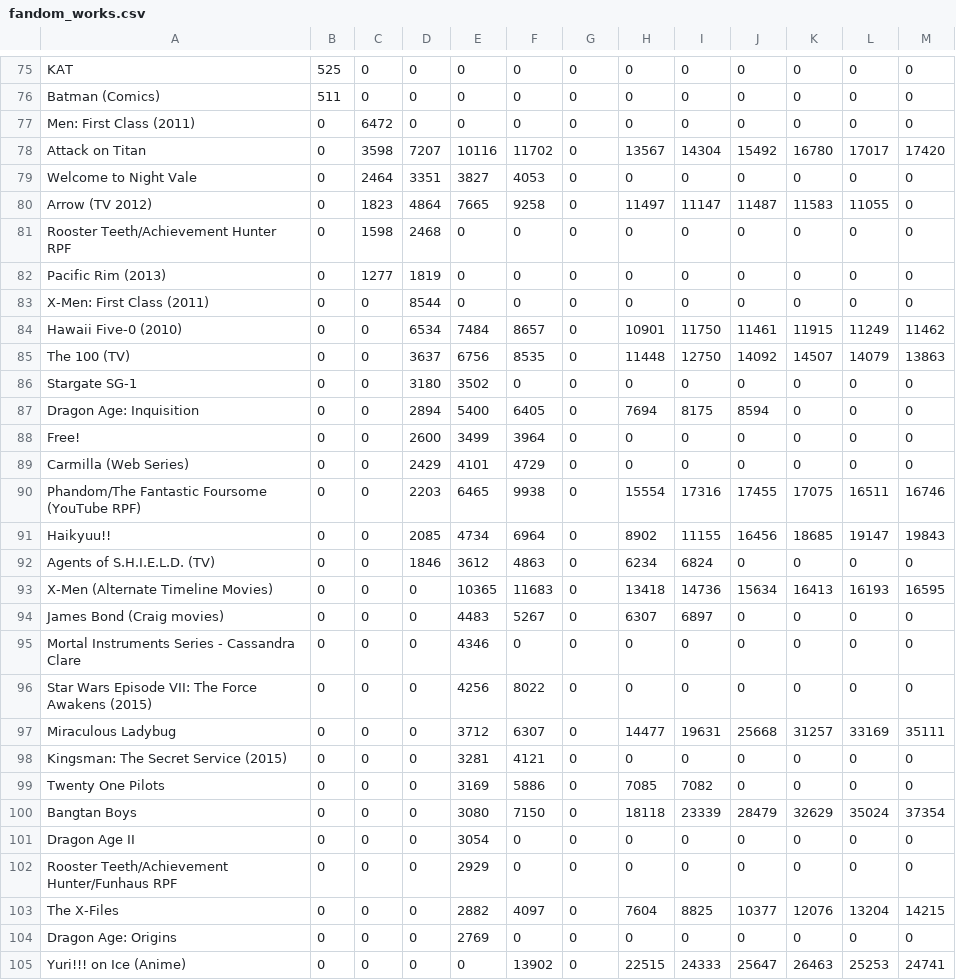
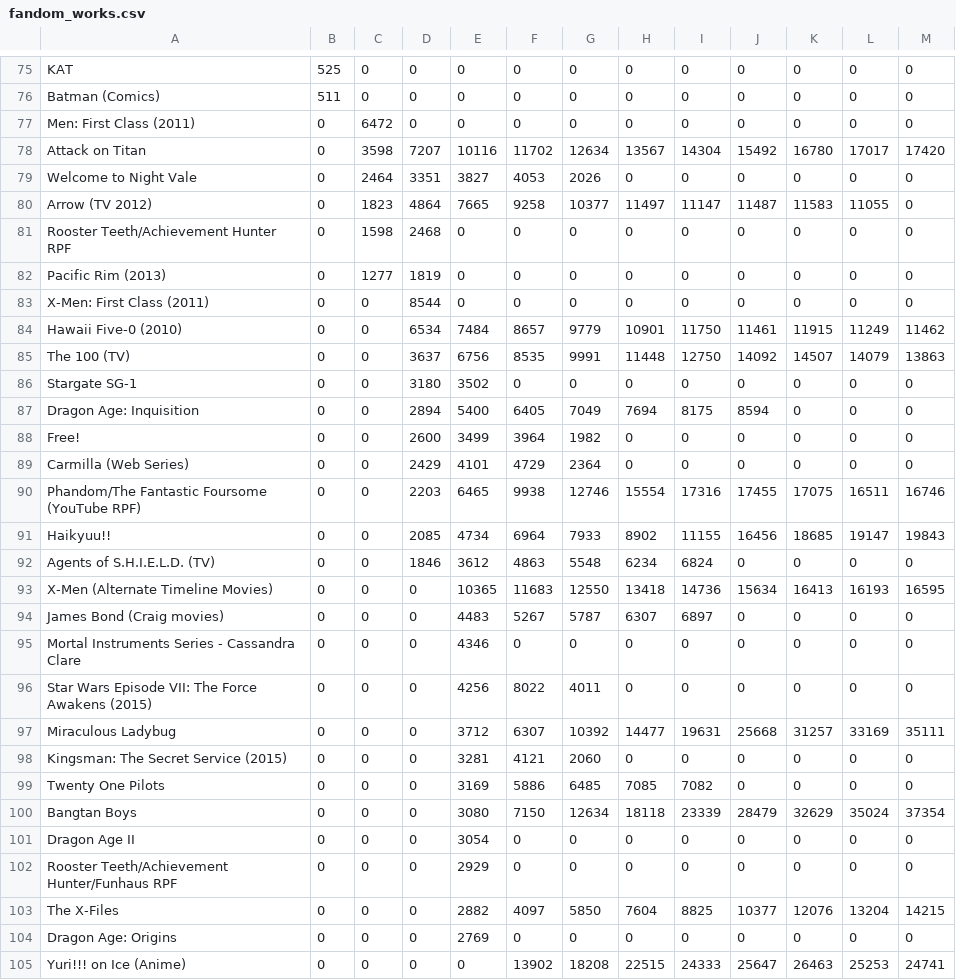
Before and after one commit to muaazabed/fanalysis, a CSV file: fandom_works.csv, drawn as a sheet; only a part is shown, gaps mark what is left out; the diff covers the shown part only.

```diff
--- a/fandom_works.csv
+++ b/fandom_works.csv
@@ -77,5 +77,5 @@ Batman (Comics),511,0,0,0,0,0,0,0,0,0,0,0
 Men: First Class (2011),0,6472,0,0,0,0,0,0,0,0,0,0
-Attack on Titan,0,3598,7207,10116,11702,0,13567,14304,15492,16780,17017,17420
-Welcome to Night Vale,0,2464,3351,3827,4053,0,0,0,0,0,0,0
-Arrow (TV 2012),0,1823,4864,7665,9258,0,11497,11147,11487,11583,11055,0
+Attack on Titan,0,3598,7207,10116,11702,12634,13567,14304,15492,16780,17017,17420
+Welcome to Night Vale,0,2464,3351,3827,4053,2026,0,0,0,0,0,0
+Arrow (TV 2012),0,1823,4864,7665,9258,10377,11497,11147,11487,11583,11055,0
 Rooster Teeth/Achievement Hunter RPF,0,1598,2468,0,0,0,0,0,0,0,0,0
@@ -83,23 +83,23 @@ Pacific Rim (2013),0,1277,1819,0,0,0,0,0,0,0,0,0
 X-Men: First Class (2011),0,0,8544,0,0,0,0,0,0,0,0,0
-Hawaii Five-0 (2010),0,0,6534,7484,8657,0,10901,11750,11461,11915,11249,11462
-The 100 (TV),0,0,3637,6756,8535,0,11448,12750,14092,14507,14079,13863
+Hawaii Five-0 (2010),0,0,6534,7484,8657,9779,10901,11750,11461,11915,11249,11462
+The 100 (TV),0,0,3637,6756,8535,9991,11448,12750,14092,14507,14079,13863
 Stargate SG-1,0,0,3180,3502,0,0,0,0,0,0,0,0
-Dragon Age: Inquisition,0,0,2894,5400,6405,0,7694,8175,8594,0,0,0
-Free!,0,0,2600,3499,3964,0,0,0,0,0,0,0
-Carmilla (Web Series),0,0,2429,4101,4729,0,0,0,0,0,0,0
-Phandom/The Fantastic Foursome (YouTube RPF),0,0,2203,6465,9938,0,15554,17316,17455,17075,16511,16746
-Haikyuu!!,0,0,2085,4734,6964,0,8902,11155,16456,18685,19147,19843
-Agents of S.H.I.E.L.D. (TV),0,0,1846,3612,4863,0,6234,6824,0,0,0,0
-X-Men (Alternate Timeline Movies),0,0,0,10365,11683,0,13418,14736,15634,16413,16193,16595
-James Bond (Craig movies),0,0,0,4483,5267,0,6307,6897,0,0,0,0
+Dragon Age: Inquisition,0,0,2894,5400,6405,7049,7694,8175,8594,0,0,0
+Free!,0,0,2600,3499,3964,1982,0,0,0,0,0,0
+Carmilla (Web Series),0,0,2429,4101,4729,2364,0,0,0,0,0,0
+Phandom/The Fantastic Foursome (YouTube RPF),0,0,2203,6465,9938,12746,15554,17316,17455,17075,16511,16746
+Haikyuu!!,0,0,2085,4734,6964,7933,8902,11155,16456,18685,19147,19843
+Agents of S.H.I.E.L.D. (TV),0,0,1846,3612,4863,5548,6234,6824,0,0,0,0
+X-Men (Alternate Timeline Movies),0,0,0,10365,11683,12550,13418,14736,15634,16413,16193,16595
+James Bond (Craig movies),0,0,0,4483,5267,5787,6307,6897,0,0,0,0
 Mortal Instruments Series - Cassandra Clare,0,0,0,4346,0,0,0,0,0,0,0,0
-Star Wars Episode VII: The Force Awakens (2015),0,0,0,4256,8022,0,0,0,0,0,0,0
-Miraculous Ladybug,0,0,0,3712,6307,0,14477,19631,25668,31257,33169,35111
-Kingsman: The Secret Service (2015),0,0,0,3281,4121,0,0,0,0,0,0,0
-Twenty One Pilots,0,0,0,3169,5886,0,7085,7082,0,0,0,0
-Bangtan Boys,0,0,0,3080,7150,0,18118,23339,28479,32629,35024,37354
+Star Wars Episode VII: The Force Awakens (2015),0,0,0,4256,8022,4011,0,0,0,0,0,0
+Miraculous Ladybug,0,0,0,3712,6307,10392,14477,19631,25668,31257,33169,35111
+Kingsman: The Secret Service (2015),0,0,0,3281,4121,2060,0,0,0,0,0,0
+Twenty One Pilots,0,0,0,3169,5886,6485,7085,7082,0,0,0,0
+Bangtan Boys,0,0,0,3080,7150,12634,18118,23339,28479,32629,35024,37354
 Dragon Age II,0,0,0,3054,0,0,0,0,0,0,0,0
 Rooster Teeth/Achievement Hunter/Funhaus RPF,0,0,0,2929,0,0,0,0,0,0,0,0
-The X-Files,0,0,0,2882,4097,0,7604,8825,10377,12076,13204,14215
+The X-Files,0,0,0,2882,4097,5850,7604,8825,10377,12076,13204,14215
 Dragon Age: Origins,0,0,0,2769,0,0,0,0,0,0,0,0
-Yuri!!! on Ice (Anime),0,0,0,0,13902,0,22515,24333,25647,26463,25253,24741
+Yuri!!! on Ice (Anime),0,0,0,0,13902,18208,22515,24333,25647,26463,25253,24741
```
Also changed, not shown: 43 edited cells elsewhere in this file, 1 other file.
